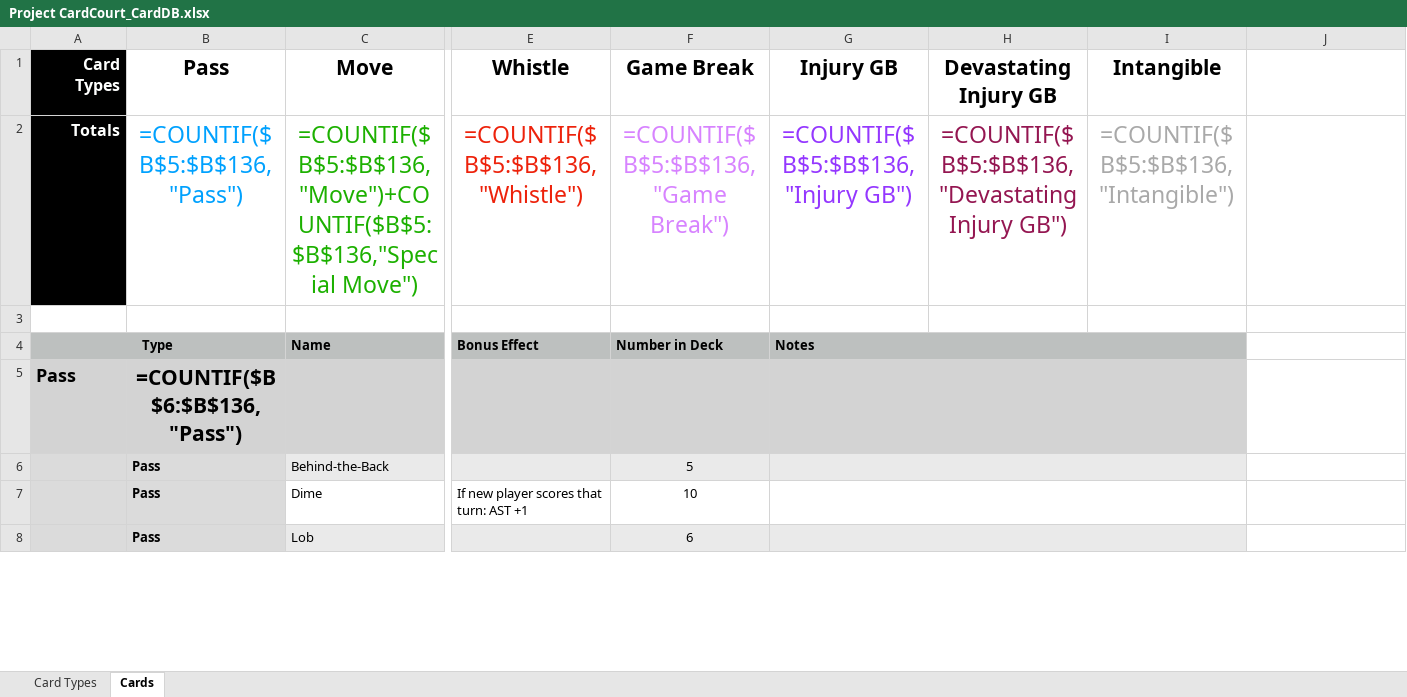
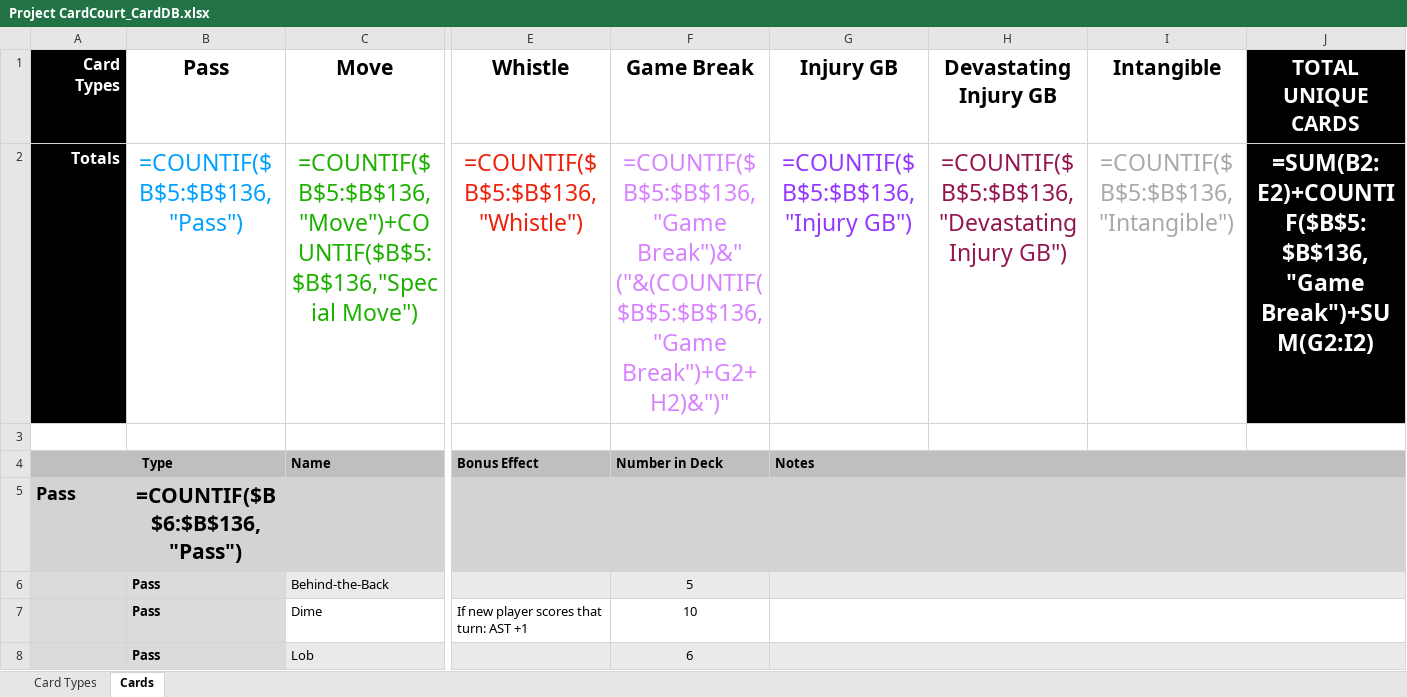
Before and after one commit to SorseC0de/Project_CardCourt, an Excel workbook: Project CardCourt_CardDB.xlsx, sheet Cards, drawn as a sheet; only a part is shown, gaps mark what is left out; values as stored, in another font and other column widths than the file's, no borders; formulas without a stored value are shown as written; the diff covers the shown part only; the diff names each change by its address in the sheet, - before the commit and + after, or states it on an @@ line.

Commit message:
Five hundred cards, and the Breaks levelled off
Every Game Break to three bar the three that are one of a kind. Crowd
Noise was fourteen and Designed Play ten — between them a fifth of every
Break in the deck — and eleven more sat at five. Four that were at two
come up to three.

That is thirty-eight cards out, and one more Swing Left, Swing Right and
Skip Pass back in: five hundred on the nose. Breaks fall from 22.8% of
the deck to 16.8%.

The sheet has the same numbers — all twenty-two rows, and nothing else
had drifted, which is worth knowing on its own.

F2 was only ever counting the Game Break column, so it read 28 while the
game has 30: Bone Bruise and Torn Achilles are Breaks too, they just have
a column each. It shows both now — its own number, and the number with
the two injury columns folded in. That makes it text, and `SUM` steps
over text, so the unique-cards total adds the count back itself rather
than quietly dropping twenty-eight.

The Game Break call says "Nobody played this" again.

```diff
--- a/Project CardCourt_CardDB.xlsx (sheet Cards)
+++ b/Project CardCourt_CardDB.xlsx (sheet Cards)
-J1: (empty)
+J1: TOTAL UNIQUE CARDS
-J1:J2 fill: none
+J1:J2 fill: #000000
-F2 (Game Break): =COUNTIF($B$5:$B$136,"Game Break")
+F2 (Game Break): =COUNTIF($B$5:$B$136,"Game Break")&" ("&(COUNTIF($B$5:$B$136,"Game Break")+G2+H2)&")"
-J2 (TOTAL UNIQUE CARDS): (empty)
+J2 (TOTAL UNIQUE CARDS): =SUM(B2:E2)+COUNTIF($B$5:$B$136,"Game Break")+SUM(G2:I2)
-G4:I4 merged
+G4:J4 merged
-G5:I5 merged
+G5:J5 merged
-G6:I6 merged
+G6:J6 merged
-G7:I7 merged
+G7:J7 merged
-G8:I8 merged
+G8:J8 merged
```
Also changed, not shown: 22 edited cells and merged cells elsewhere in this sheet, 3 other files.
